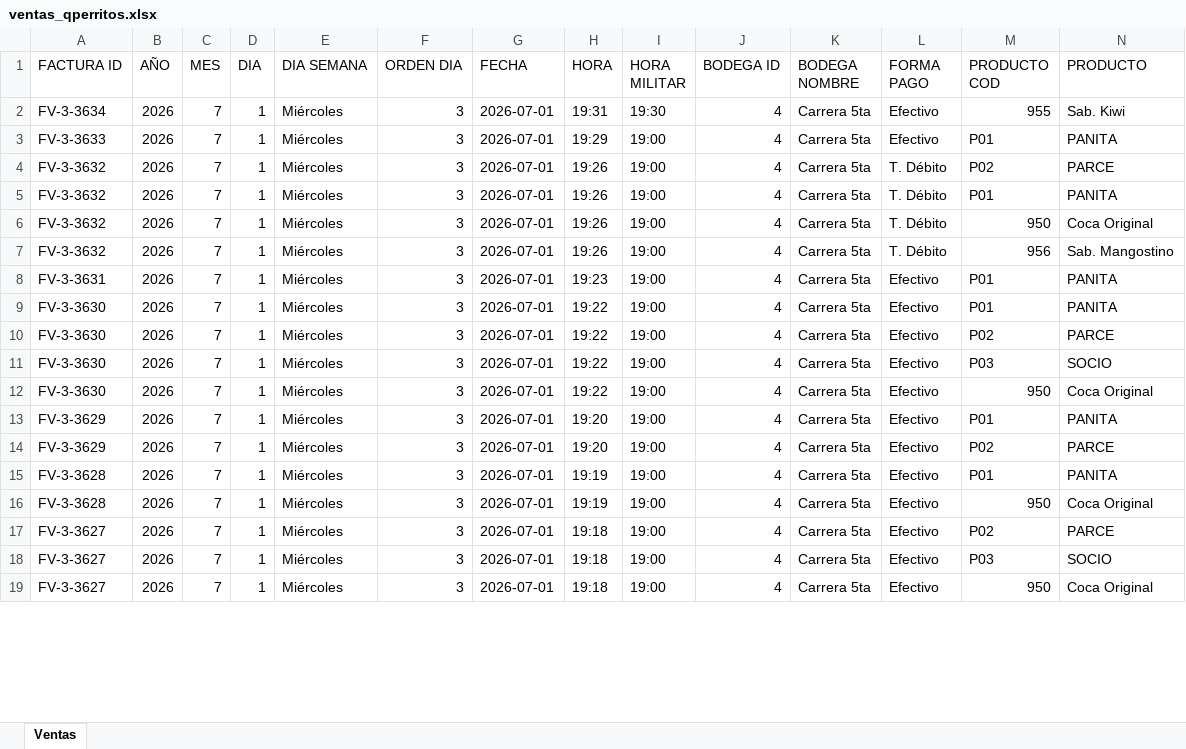
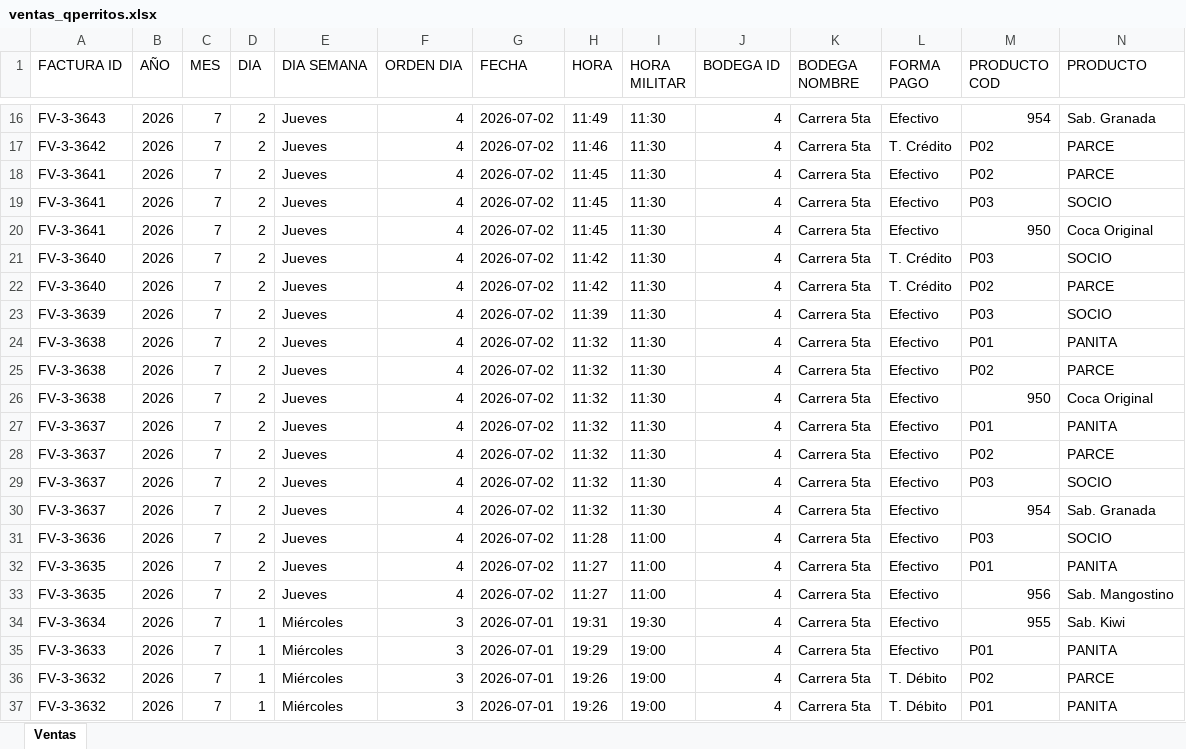
Before and after one commit to hectoraristizabal/qperritos-dashboard, an Excel workbook: ventas_qperritos.xlsx, sheet Ventas, drawn as a sheet; only a part is shown, gaps mark what is left out; the shorter side is filled out with more unchanged rows; values as stored, in another font and other column widths than the file's, no cell formats; rows hold the shown columns only; the diff covers the shown part only; the diff names each change by its address in the sheet, - before the commit and + after, or states it on an @@ line.

```diff
--- a/ventas_qperritos.xlsx (sheet Ventas)
+++ b/ventas_qperritos.xlsx (sheet Ventas)
+row 16: FV-3-3643 | 2026 | 7 | 2 | Jueves | 4 | 2026-07-02 | 11:49 | 11:30 | 4 | Carrera 5ta | Efectivo | 954 | Sab. Granada
+row 17: FV-3-3642 | 2026 | 7 | 2 | Jueves | 4 | 2026-07-02 | 11:46 | 11:30 | 4 | Carrera 5ta | T. Crédito | P02 | PARCE
+row 18: FV-3-3641 | 2026 | 7 | 2 | Jueves | 4 | 2026-07-02 | 11:45 | 11:30 | 4 | Carrera 5ta | Efectivo | P02 | PARCE
+row 19: FV-3-3641 | 2026 | 7 | 2 | Jueves | 4 | 2026-07-02 | 11:45 | 11:30 | 4 | Carrera 5ta | Efectivo | P03 | SOCIO
+row 20: FV-3-3641 | 2026 | 7 | 2 | Jueves | 4 | 2026-07-02 | 11:45 | 11:30 | 4 | Carrera 5ta | Efectivo | 950 | Coca Original
+row 21: FV-3-3640 | 2026 | 7 | 2 | Jueves | 4 | 2026-07-02 | 11:42 | 11:30 | 4 | Carrera 5ta | T. Crédito | P03 | SOCIO
+row 22: FV-3-3640 | 2026 | 7 | 2 | Jueves | 4 | 2026-07-02 | 11:42 | 11:30 | 4 | Carrera 5ta | T. Crédito | P02 | PARCE
+row 23: FV-3-3639 | 2026 | 7 | 2 | Jueves | 4 | 2026-07-02 | 11:39 | 11:30 | 4 | Carrera 5ta | Efectivo | P03 | SOCIO
+row 24: FV-3-3638 | 2026 | 7 | 2 | Jueves | 4 | 2026-07-02 | 11:32 | 11:30 | 4 | Carrera 5ta | Efectivo | P01 | PANITA
+row 25: FV-3-3638 | 2026 | 7 | 2 | Jueves | 4 | 2026-07-02 | 11:32 | 11:30 | 4 | Carrera 5ta | Efectivo | P02 | PARCE
+row 26: FV-3-3638 | 2026 | 7 | 2 | Jueves | 4 | 2026-07-02 | 11:32 | 11:30 | 4 | Carrera 5ta | Efectivo | 950 | Coca Original
+row 27: FV-3-3637 | 2026 | 7 | 2 | Jueves | 4 | 2026-07-02 | 11:32 | 11:30 | 4 | Carrera 5ta | Efectivo | P01 | PANITA
+row 28: FV-3-3637 | 2026 | 7 | 2 | Jueves | 4 | 2026-07-02 | 11:32 | 11:30 | 4 | Carrera 5ta | Efectivo | P02 | PARCE
+row 29: FV-3-3637 | 2026 | 7 | 2 | Jueves | 4 | 2026-07-02 | 11:32 | 11:30 | 4 | Carrera 5ta | Efectivo | P03 | SOCIO
+row 30: FV-3-3637 | 2026 | 7 | 2 | Jueves | 4 | 2026-07-02 | 11:32 | 11:30 | 4 | Carrera 5ta | Efectivo | 954 | Sab. Granada
+row 31: FV-3-3636 | 2026 | 7 | 2 | Jueves | 4 | 2026-07-02 | 11:28 | 11:00 | 4 | Carrera 5ta | Efectivo | P03 | SOCIO
+row 32: FV-3-3635 | 2026 | 7 | 2 | Jueves | 4 | 2026-07-02 | 11:27 | 11:00 | 4 | Carrera 5ta | Efectivo | P01 | PANITA
+row 33: FV-3-3635 | 2026 | 7 | 2 | Jueves | 4 | 2026-07-02 | 11:27 | 11:00 | 4 | Carrera 5ta | Efectivo | 956 | Sab. Mangostino
```
Also changed, not shown: 18 added rows and 323 moved rows elsewhere in this sheet, cell formats.
